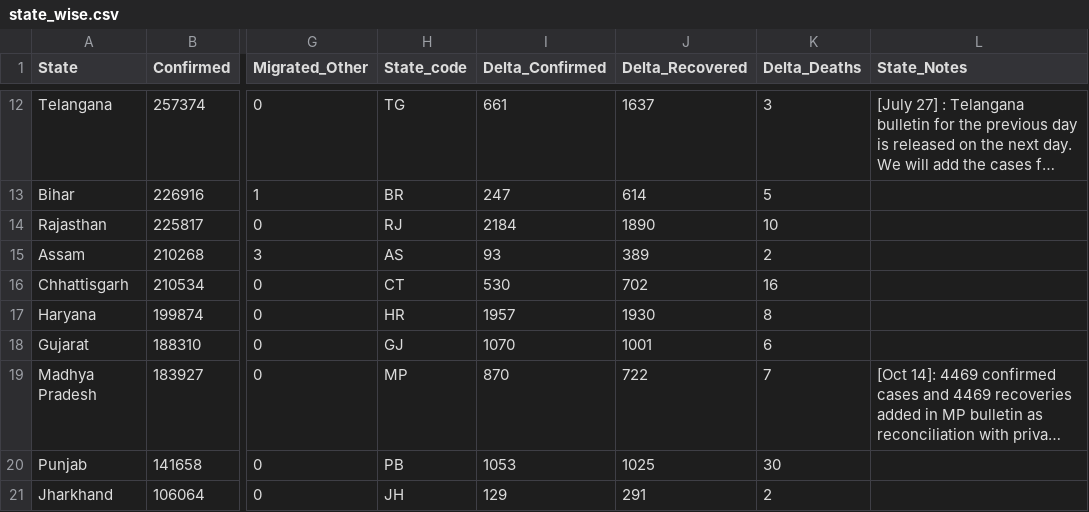
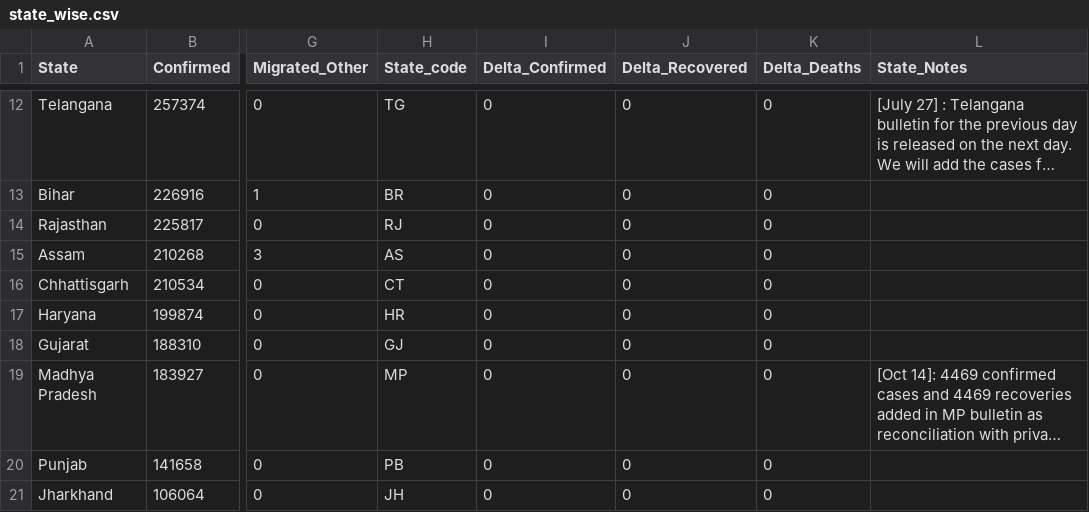
Before and after one commit to dvp-1/api, a CSV file: csv/latest/state_wise.csv, drawn as a sheet; only a part is shown, gaps mark what is left out; long unchanged cells end in …; the diff covers the shown part only; the diff names each change by its address in the sheet, - before the commit and + after, or states it on an @@ line.

```diff
--- a/csv/latest/state_wise.csv
+++ b/csv/latest/state_wise.csv
-I12 (Delta_Confirmed): 661
+I12 (Delta_Confirmed): 0
-J12 (Delta_Recovered): 1637
+J12 (Delta_Recovered): 0
-K12 (Delta_Deaths): 3
+K12 (Delta_Deaths): 0
-I13 (Delta_Confirmed): 247
+I13 (Delta_Confirmed): 0
-J13 (Delta_Recovered): 614
+J13 (Delta_Recovered): 0
-K13 (Delta_Deaths): 5
+K13 (Delta_Deaths): 0
-I14 (Delta_Confirmed): 2184
+I14 (Delta_Confirmed): 0
-J14 (Delta_Recovered): 1890
+J14 (Delta_Recovered): 0
-K14 (Delta_Deaths): 10
+K14 (Delta_Deaths): 0
-I15 (Delta_Confirmed): 93
+I15 (Delta_Confirmed): 0
-J15 (Delta_Recovered): 389
+J15 (Delta_Recovered): 0
-K15 (Delta_Deaths): 2
+K15 (Delta_Deaths): 0
-I16 (Delta_Confirmed): 530
+I16 (Delta_Confirmed): 0
-J16 (Delta_Recovered): 702
+J16 (Delta_Recovered): 0
-K16 (Delta_Deaths): 16
+K16 (Delta_Deaths): 0
-I17 (Delta_Confirmed): 1957
+I17 (Delta_Confirmed): 0
-J17 (Delta_Recovered): 1930
+J17 (Delta_Recovered): 0
-K17 (Delta_Deaths): 8
+K17 (Delta_Deaths): 0
-I18 (Delta_Confirmed): 1070
+I18 (Delta_Confirmed): 0
-J18 (Delta_Recovered): 1001
+J18 (Delta_Recovered): 0
-K18 (Delta_Deaths): 6
+K18 (Delta_Deaths): 0
-I19 (Delta_Confirmed): 870
+I19 (Delta_Confirmed): 0
-J19 (Delta_Recovered): 722
+J19 (Delta_Recovered): 0
-K19 (Delta_Deaths): 7
+K19 (Delta_Deaths): 0
-I20 (Delta_Confirmed): 1053
+I20 (Delta_Confirmed): 0
-J20 (Delta_Recovered): 1025
+J20 (Delta_Recovered): 0
-K20 (Delta_Deaths): 30
+K20 (Delta_Deaths): 0
-I21 (Delta_Confirmed): 129
+I21 (Delta_Confirmed): 0
-J21 (Delta_Recovered): 291
+J21 (Delta_Recovered): 0
-K21 (Delta_Deaths): 2
+K21 (Delta_Deaths): 0
```
Also changed, not shown: 70 edited cells elsewhere in this file, csv/latest/district_wise.csv.
